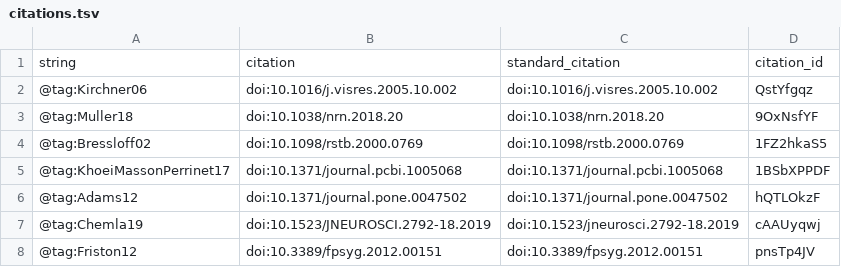
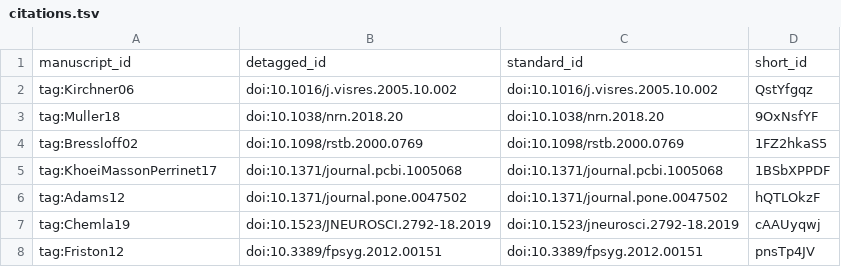
Before and after one commit to laurentperrinet/2019-05_illusions-visuelles, a TSV file: citations.tsv, drawn as a sheet.

```diff
--- a/citations.tsv
+++ b/citations.tsv
@@ -1,8 +1,8 @@
-string	citation	standard_citation	citation_id
-@tag:Kirchner06	doi:10.1016/j.visres.2005.10.002	doi:10.1016/j.visres.2005.10.002	QstYfgqz
-@tag:Muller18	doi:10.1038/nrn.2018.20	doi:10.1038/nrn.2018.20	9OxNsfYF
-@tag:Bressloff02	doi:10.1098/rstb.2000.0769	doi:10.1098/rstb.2000.0769	1FZ2hkaS5
-@tag:KhoeiMassonPerrinet17	doi:10.1371/journal.pcbi.1005068	doi:10.1371/journal.pcbi.1005068	1BSbXPPDF
-@tag:Adams12	doi:10.1371/journal.pone.0047502	doi:10.1371/journal.pone.0047502	hQTLOkzF
-@tag:Chemla19	doi:10.1523/JNEUROSCI.2792-18.2019	doi:10.1523/jneurosci.2792-18.2019	cAAUyqwj
-@tag:Friston12	doi:10.3389/fpsyg.2012.00151	doi:10.3389/fpsyg.2012.00151	pnsTp4JV
+manuscript_id	detagged_id	standard_id	short_id
+tag:Kirchner06	doi:10.1016/j.visres.2005.10.002	doi:10.1016/j.visres.2005.10.002	QstYfgqz
+tag:Muller18	doi:10.1038/nrn.2018.20	doi:10.1038/nrn.2018.20	9OxNsfYF
+tag:Bressloff02	doi:10.1098/rstb.2000.0769	doi:10.1098/rstb.2000.0769	1FZ2hkaS5
+tag:KhoeiMassonPerrinet17	doi:10.1371/journal.pcbi.1005068	doi:10.1371/journal.pcbi.1005068	1BSbXPPDF
+tag:Adams12	doi:10.1371/journal.pone.0047502	doi:10.1371/journal.pone.0047502	hQTLOkzF
+tag:Chemla19	doi:10.1523/JNEUROSCI.2792-18.2019	doi:10.1523/jneurosci.2792-18.2019	cAAUyqwj
+tag:Friston12	doi:10.3389/fpsyg.2012.00151	doi:10.3389/fpsyg.2012.00151	pnsTp4JV
```
Also changed, not shown: 6 other files.
